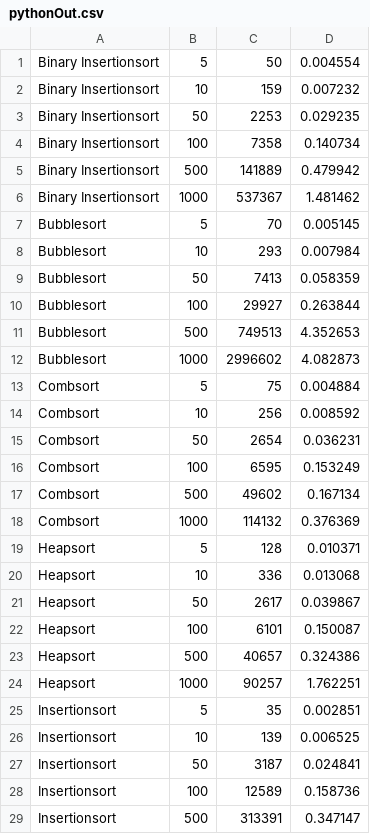
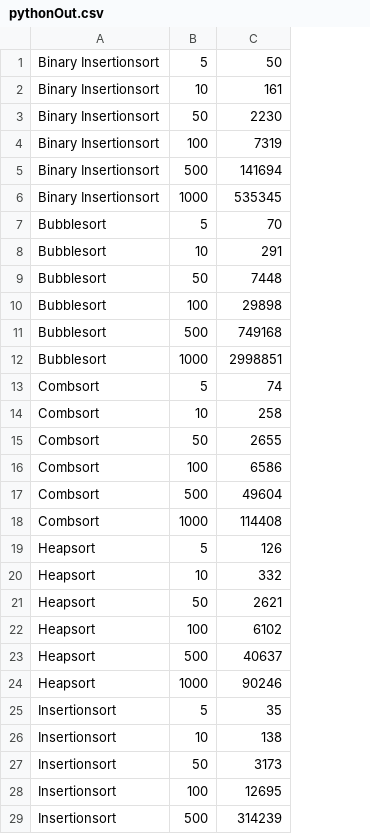
Before and after one commit to viggoStrom/GA-Sorting-Algorithms, a CSV file: outputs/pythonOut.csv, drawn as a sheet; only a part is shown; the diff covers the shown part only; the diff names each change by its address in the sheet, - before the commit and + after, or states it on an @@ line.

```diff
--- a/outputs/pythonOut.csv
+++ b/outputs/pythonOut.csv
-column D, rows 1-29: 0.004554 | 0.007232 | 0.029235 | 0.140734 | 0.479942 | 1.481462 | 0.005145 | 0.007984 | 0.058359 | 0.263844 | 4.352653 | 4.082873 | 0.004884 | 0.008592 | 0.036231 | 0.153249 | 0.167134 | 0.376369 | 0.010371 | 0.013068 | 0.039867 | 0.150087 | 0.324386 | 1.762251 | 0.002851 | 0.006525 | 0.024841 | 0.158736 | 0.347147
-C2: 159
+C2: 161
-C3: 2253
+C3: 2230
-C4: 7358
+C4: 7319
-C5: 141889
+C5: 141694
-C6: 537367
+C6: 535345
-C8: 293
+C8: 291
-C9: 7413
+C9: 7448
-C10: 29927
+C10: 29898
-C11: 749513
+C11: 749168
-C12: 2996602
+C12: 2998851
-C13: 75
+C13: 74
-C14: 256
+C14: 258
-C15: 2654
+C15: 2655
-C16: 6595
+C16: 6586
-C17: 49602
+C17: 49604
-C18: 114132
+C18: 114408
-C19: 128
+C19: 126
-C20: 336
+C20: 332
-C21: 2617
+C21: 2621
-C22: 6101
+C22: 6102
-C23: 40657
+C23: 40637
-C24: 90257
+C24: 90246
-C26: 139
+C26: 138
-C27: 3187
+C27: 3173
-C28: 12589
+C28: 12695
-C29: 313391
+C29: 314239
```
Also changed, not shown: 9 edited cells elsewhere in this file, 7 other files.
